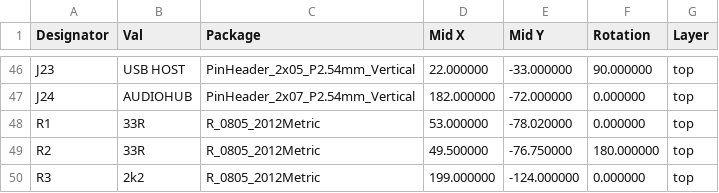
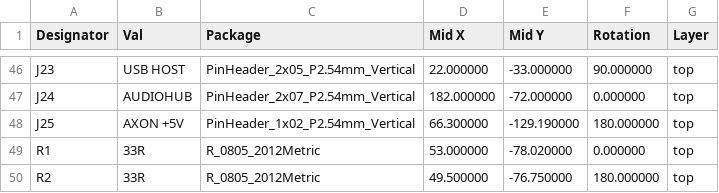
Before and after one commit to MarkWestbroek/MusicBrain, a CSV file: hardware/schematics/musicbrain-busboard/fab/musicbrain-busboard-cpl.csv, drawn as a sheet; only a part is shown, gaps mark what is left out; the shorter side is filled out with more unchanged rows.

```diff
--- a/hardware/schematics/musicbrain-busboard/fab/musicbrain-busboard-cpl.csv
+++ b/hardware/schematics/musicbrain-busboard/fab/musicbrain-busboard-cpl.csv
@@ -47,2 +47,3 @@
 "J24","AUDIOHUB","PinHeader_2x07_P2.54mm_Vertical","182.000000","-72.000000","0.000000","top"
+"J25","AXON +5V","PinHeader_1x02_P2.54mm_Vertical","66.300000","-129.190000","180.000000","top"
 "R1","33R","R_0805_2012Metric","53.000000","-78.020000","0.000000","top"
```
Also changed, not shown: hardware/schematics/musicbrain-busboard/fab/musicbrain-busboard-bom.csv, 11 other files.
